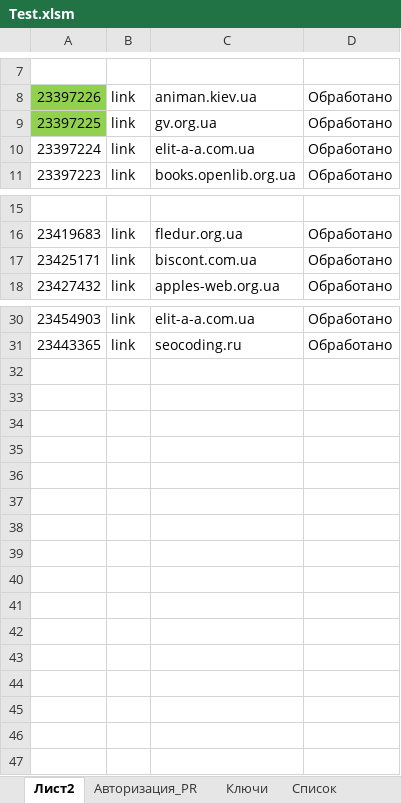
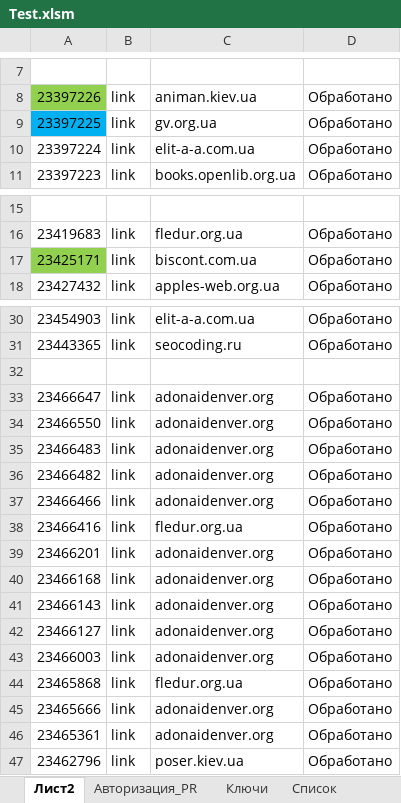
Before and after one commit to Goodron1981/MyMacros-master, an Excel workbook: Test.xlsm, sheet Лист2, drawn as a sheet; only a part is shown, gaps mark what is left out; values as stored, in another font and other column widths than the file's, no borders; the diff names each change by its address in the sheet, - before the commit and + after, or states it on an @@ line.

```diff
--- a/Test.xlsm (sheet Лист2)
+++ b/Test.xlsm (sheet Лист2)
-A9 fill: #92D050
+A9 fill: #00B0F0
-A17 fill: none
+A17 fill: #92D050
+row 32: (empty)
+row 33: 23466647 | link | adonaidenver.org | Обработано
+row 34: 23466550 | link | adonaidenver.org | Обработано
+row 35: 23466483 | link | adonaidenver.org | Обработано
+row 36: 23466482 | link | adonaidenver.org | Обработано
+row 37: 23466466 | link | adonaidenver.org | Обработано
+row 38: 23466416 | link | fledur.org.ua | Обработано
+row 39: 23466201 | link | adonaidenver.org | Обработано
+row 40: 23466168 | link | adonaidenver.org | Обработано
+row 41: 23466143 | link | adonaidenver.org | Обработано
+row 42: 23466127 | link | adonaidenver.org | Обработано
+row 43: 23466003 | link | adonaidenver.org | Обработано
+row 44: 23465868 | link | fledur.org.ua | Обработано
+row 45: 23465666 | link | adonaidenver.org | Обработано
+row 46: 23465361 | link | adonaidenver.org | Обработано
+row 47: 23462796 | link | poser.kiev.ua | Обработано
```
Also changed, not shown: sheet Список, sheet Обработка, charts or pictures.
